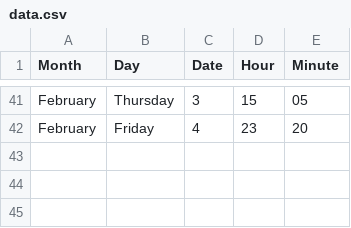
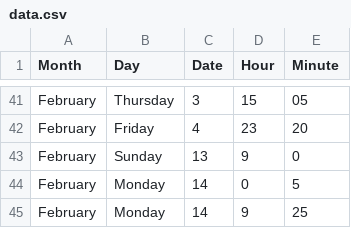
Before and after one commit to jckdm/masterpiece, a CSV file: data.csv, drawn as a sheet; only a part is shown, gaps mark what is left out.

Commit message:
data

```diff
--- a/data.csv
+++ b/data.csv
@@ -42 +42,4 @@ February,Thursday,3,15,05
 February,Friday,4,23,20
+February,Sunday,13,9,0
+February,Monday,14,0,5
+February,Monday,14,9,25
```
